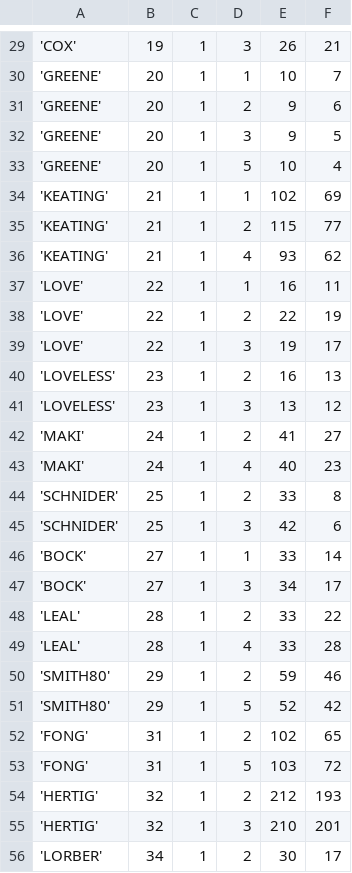
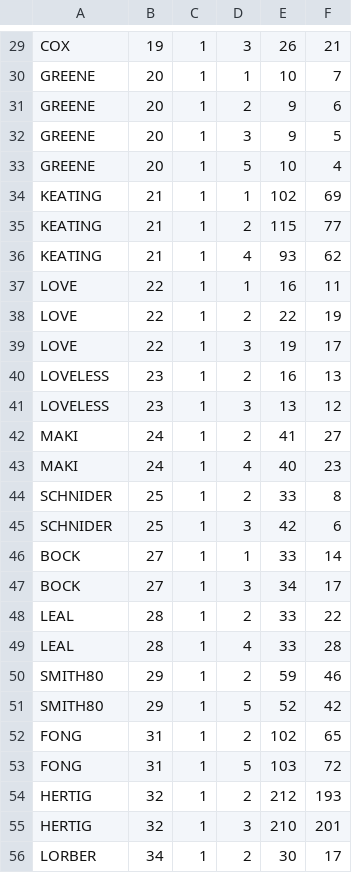
Before and after one commit to KUBDatalab/R-PUFF-1-deskriptiv, a CSV file: data/EFF.csv, drawn as a sheet; only a part is shown, gaps mark what is left out; the diff covers the shown part only.

```diff
--- a/data/EFF.csv
+++ b/data/EFF.csv
@@ -29,28 +29,28 @@
-'COX',19,1,3,26,21
-'GREENE',20,1,1,10,7
-'GREENE',20,1,2,9,6
-'GREENE',20,1,3,9,5
-'GREENE',20,1,5,10,4
-'KEATING',21,1,1,102,69
-'KEATING',21,1,2,115,77
-'KEATING',21,1,4,93,62
-'LOVE',22,1,1,16,11
-'LOVE',22,1,2,22,19
-'LOVE',22,1,3,19,17
-'LOVELESS',23,1,2,16,13
-'LOVELESS',23,1,3,13,12
-'MAKI',24,1,2,41,27
-'MAKI',24,1,4,40,23
-'SCHNIDER',25,1,2,33,8
-'SCHNIDER',25,1,3,42,6
-'BOCK',27,1,1,33,14
-'BOCK',27,1,3,34,17
-'LEAL',28,1,2,33,22
-'LEAL',28,1,4,33,28
-'SMITH80',29,1,2,59,46
-'SMITH80',29,1,5,52,42
-'FONG',31,1,2,102,65
-'FONG',31,1,5,103,72
-'HERTIG',32,1,2,212,193
-'HERTIG',32,1,3,210,201
-'LORBER',34,1,2,30,17
+COX,19,1,3,26,21
+GREENE,20,1,1,10,7
+GREENE,20,1,2,9,6
+GREENE,20,1,3,9,5
+GREENE,20,1,5,10,4
+KEATING,21,1,1,102,69
+KEATING,21,1,2,115,77
+KEATING,21,1,4,93,62
+LOVE,22,1,1,16,11
+LOVE,22,1,2,22,19
+LOVE,22,1,3,19,17
+LOVELESS,23,1,2,16,13
+LOVELESS,23,1,3,13,12
+MAKI,24,1,2,41,27
+MAKI,24,1,4,40,23
+SCHNIDER,25,1,2,33,8
+SCHNIDER,25,1,3,42,6
+BOCK,27,1,1,33,14
+BOCK,27,1,3,34,17
+LEAL,28,1,2,33,22
+LEAL,28,1,4,33,28
+SMITH80,29,1,2,59,46
+SMITH80,29,1,5,52,42
+FONG,31,1,2,102,65
+FONG,31,1,5,103,72
+HERTIG,32,1,2,212,193
+HERTIG,32,1,3,210,201
+LORBER,34,1,2,30,17
```
Also changed, not shown: 1 added row, 1 removed row and 36 edited cells elsewhere in this file, data/MICE.csv, data/NEPHRO.csv, 27 other files.
